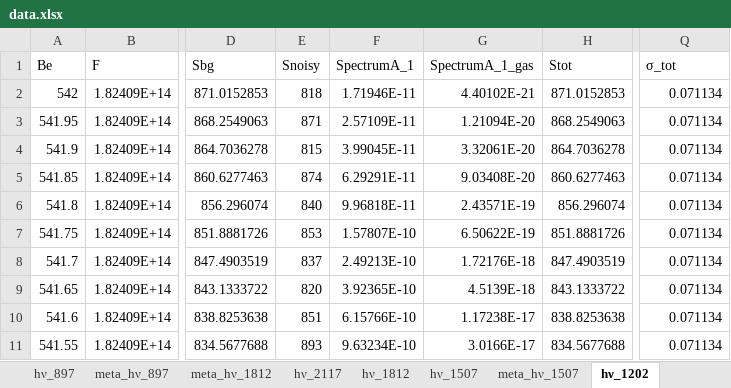
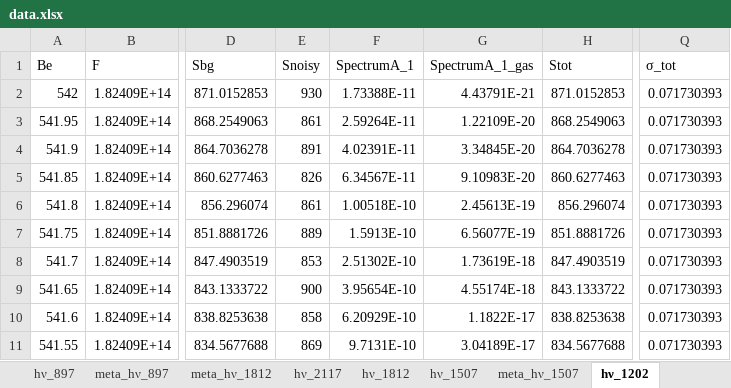
Before and after one commit to Center-for-Atmospheric-Research-ATMOS/PROPHESY, an Excel workbook: data/cylinder_radius_10.0/peak_shift/eal_5_restricted_range/offcenter_1/new_eal/water/data.xlsx, sheet hν_1202, drawn as a sheet; only a part is shown, gaps mark what is left out; values as stored, in another font and other column widths than the file's, no borders; the diff covers the shown part only; the diff names each change by its address in the sheet, - before the commit and + after, or states it on an @@ line.

```diff
--- a/data/cylinder_radius_10.0/peak_shift/eal_5_restricted_range/offcenter_1/new_eal/water/data.xlsx (sheet hν_1202)
+++ b/data/cylinder_radius_10.0/peak_shift/eal_5_restricted_range/offcenter_1/new_eal/water/data.xlsx (sheet hν_1202)
-E2 (Snoisy): 818
+E2 (Snoisy): 930
-F2 (SpectrumA_1): 1.71946E-11
+F2 (SpectrumA_1): 1.73388E-11
-G2 (SpectrumA_1_gas): 4.40102E-21
+G2 (SpectrumA_1_gas): 4.43791E-21
-Q2:Q11 (σ_tot): 0.071134
+Q2:Q11 (σ_tot): 0.071730393
-E3 (Snoisy): 871
+E3 (Snoisy): 861
-F3 (SpectrumA_1): 2.57109E-11
+F3 (SpectrumA_1): 2.59264E-11
-G3 (SpectrumA_1_gas): 1.21094E-20
+G3 (SpectrumA_1_gas): 1.22109E-20
-E4 (Snoisy): 815
+E4 (Snoisy): 891
-F4 (SpectrumA_1): 3.99045E-11
+F4 (SpectrumA_1): 4.02391E-11
-G4 (SpectrumA_1_gas): 3.32061E-20
+G4 (SpectrumA_1_gas): 3.34845E-20
-E5 (Snoisy): 874
+E5 (Snoisy): 826
-F5 (SpectrumA_1): 6.29291E-11
+F5 (SpectrumA_1): 6.34567E-11
-G5 (SpectrumA_1_gas): 9.03408E-20
+G5 (SpectrumA_1_gas): 9.10983E-20
-E6 (Snoisy): 840
+E6 (Snoisy): 861
-F6 (SpectrumA_1): 9.96818E-11
+F6 (SpectrumA_1): 1.00518E-10
-G6 (SpectrumA_1_gas): 2.43571E-19
+G6 (SpectrumA_1_gas): 2.45613E-19
-E7 (Snoisy): 853
+E7 (Snoisy): 889
-F7 (SpectrumA_1): 1.57807E-10
+F7 (SpectrumA_1): 1.5913E-10
-G7 (SpectrumA_1_gas): 6.50622E-19
+G7 (SpectrumA_1_gas): 6.56077E-19
-E8 (Snoisy): 837
+E8 (Snoisy): 853
-F8 (SpectrumA_1): 2.49213E-10
+F8 (SpectrumA_1): 2.51302E-10
-G8 (SpectrumA_1_gas): 1.72176E-18
+G8 (SpectrumA_1_gas): 1.73619E-18
-E9 (Snoisy): 820
+E9 (Snoisy): 900
-F9 (SpectrumA_1): 3.92365E-10
+F9 (SpectrumA_1): 3.95654E-10
-G9 (SpectrumA_1_gas): 4.5139E-18
+G9 (SpectrumA_1_gas): 4.55174E-18
-E10 (Snoisy): 851
+E10 (Snoisy): 858
-F10 (SpectrumA_1): 6.15766E-10
+F10 (SpectrumA_1): 6.20929E-10
-G10 (SpectrumA_1_gas): 1.17238E-17
+G10 (SpectrumA_1_gas): 1.1822E-17
-E11 (Snoisy): 893
+E11 (Snoisy): 869
-F11 (SpectrumA_1): 9.63234E-10
+F11 (SpectrumA_1): 9.7131E-10
-G11 (SpectrumA_1_gas): 3.0166E-17
+G11 (SpectrumA_1_gas): 3.04189E-17
```
Also changed, not shown: 1447 edited cells elsewhere in this sheet, sheet hν_1507, sheet hν_897, sheet hν_1812, sheet hν_2117, sheet meta_hν_897, sheet meta_hν_1202, 3 more sheets, data/cylinder_radius_10.0/peak_shift/eal_5_restricted_range/offcenter_0/new_eal/water/data.xlsx, data/cylinder_radius_10.0/peak_shift/eal_5_restricted_range/offcenter_0/new_eal/water/model.xlsx, 9 other files.
